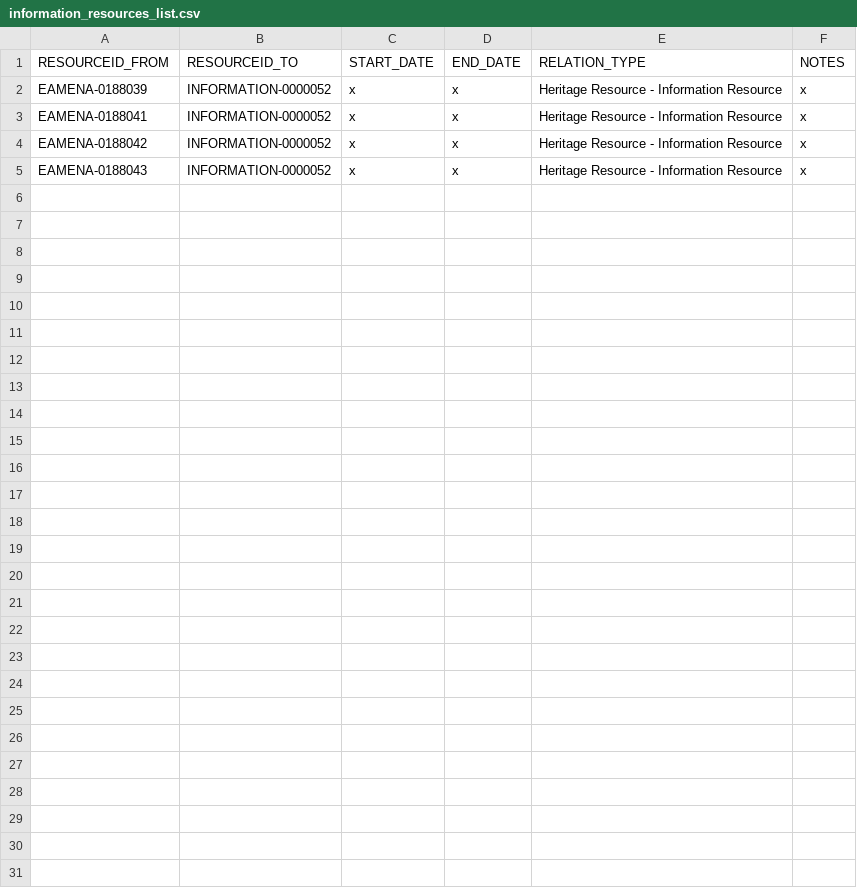
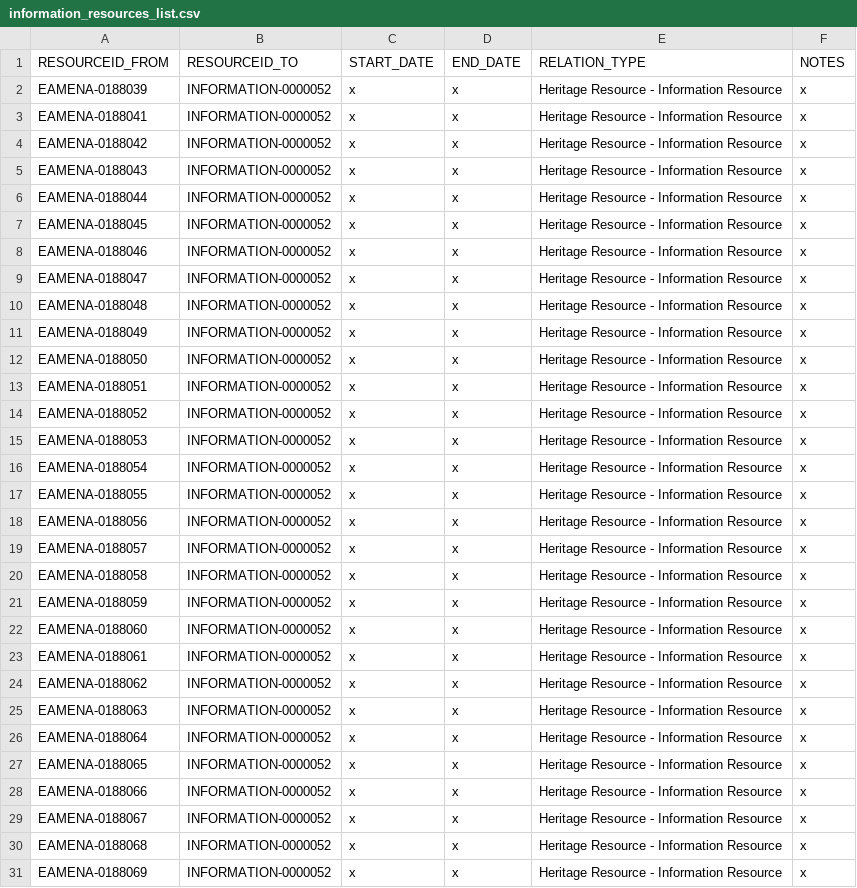
Before and after one commit to eamena-project/eamenaR, a CSV file: inst/extdata/information_resources_list.csv, drawn as a sheet.

Commit message:
varia

```diff
--- a/inst/extdata/information_resources_list.csv
+++ b/inst/extdata/information_resources_list.csv
@@ -5 +5,27 @@
 "EAMENA-0188043","INFORMATION-0000052","x","x","Heritage Resource - Information Resource","x"
+"EAMENA-0188044","INFORMATION-0000052","x","x","Heritage Resource - Information Resource","x"
+"EAMENA-0188045","INFORMATION-0000052","x","x","Heritage Resource - Information Resource","x"
+"EAMENA-0188046","INFORMATION-0000052","x","x","Heritage Resource - Information Resource","x"
+"EAMENA-0188047","INFORMATION-0000052","x","x","Heritage Resource - Information Resource","x"
+"EAMENA-0188048","INFORMATION-0000052","x","x","Heritage Resource - Information Resource","x"
+"EAMENA-0188049","INFORMATION-0000052","x","x","Heritage Resource - Information Resource","x"
+"EAMENA-0188050","INFORMATION-0000052","x","x","Heritage Resource - Information Resource","x"
+"EAMENA-0188051","INFORMATION-0000052","x","x","Heritage Resource - Information Resource","x"
+"EAMENA-0188052","INFORMATION-0000052","x","x","Heritage Resource - Information Resource","x"
+"EAMENA-0188053","INFORMATION-0000052","x","x","Heritage Resource - Information Resource","x"
+"EAMENA-0188054","INFORMATION-0000052","x","x","Heritage Resource - Information Resource","x"
+"EAMENA-0188055","INFORMATION-0000052","x","x","Heritage Resource - Information Resource","x"
+"EAMENA-0188056","INFORMATION-0000052","x","x","Heritage Resource - Information Resource","x"
+"EAMENA-0188057","INFORMATION-0000052","x","x","Heritage Resource - Information Resource","x"
+"EAMENA-0188058","INFORMATION-0000052","x","x","Heritage Resource - Information Resource","x"
+"EAMENA-0188059","INFORMATION-0000052","x","x","Heritage Resource - Information Resource","x"
+"EAMENA-0188060","INFORMATION-0000052","x","x","Heritage Resource - Information Resource","x"
+"EAMENA-0188061","INFORMATION-0000052","x","x","Heritage Resource - Information Resource","x"
+"EAMENA-0188062","INFORMATION-0000052","x","x","Heritage Resource - Information Resource","x"
+"EAMENA-0188063","INFORMATION-0000052","x","x","Heritage Resource - Information Resource","x"
+"EAMENA-0188064","INFORMATION-0000052","x","x","Heritage Resource - Information Resource","x"
+"EAMENA-0188065","INFORMATION-0000052","x","x","Heritage Resource - Information Resource","x"
+"EAMENA-0188066","INFORMATION-0000052","x","x","Heritage Resource - Information Resource","x"
+"EAMENA-0188067","INFORMATION-0000052","x","x","Heritage Resource - Information Resource","x"
+"EAMENA-0188068","INFORMATION-0000052","x","x","Heritage Resource - Information Resource","x"
+"EAMENA-0188069","INFORMATION-0000052","x","x","Heritage Resource - Information Resource","x"
```
